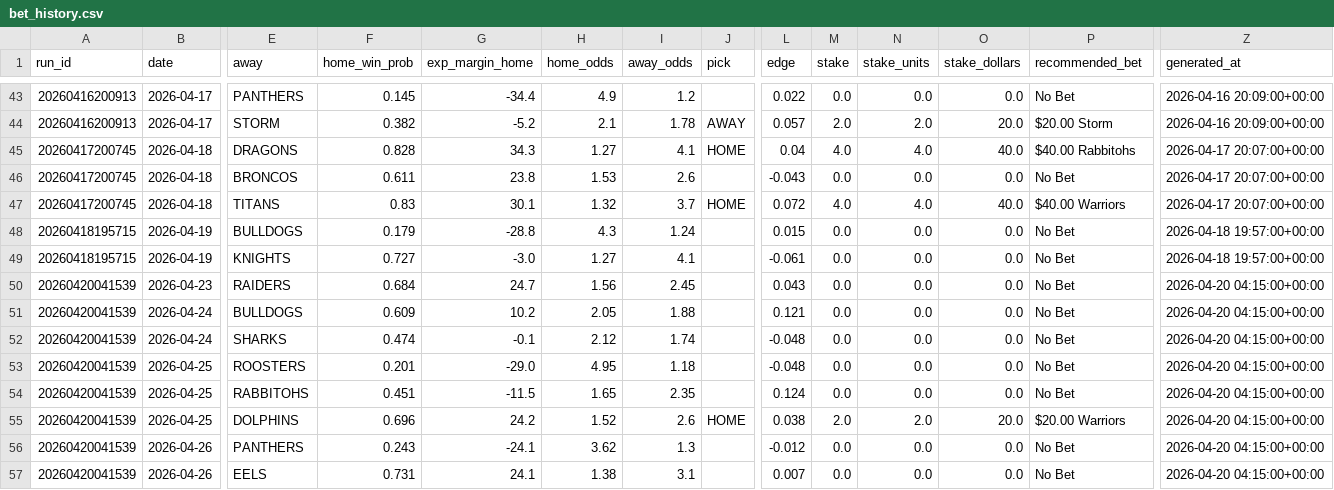
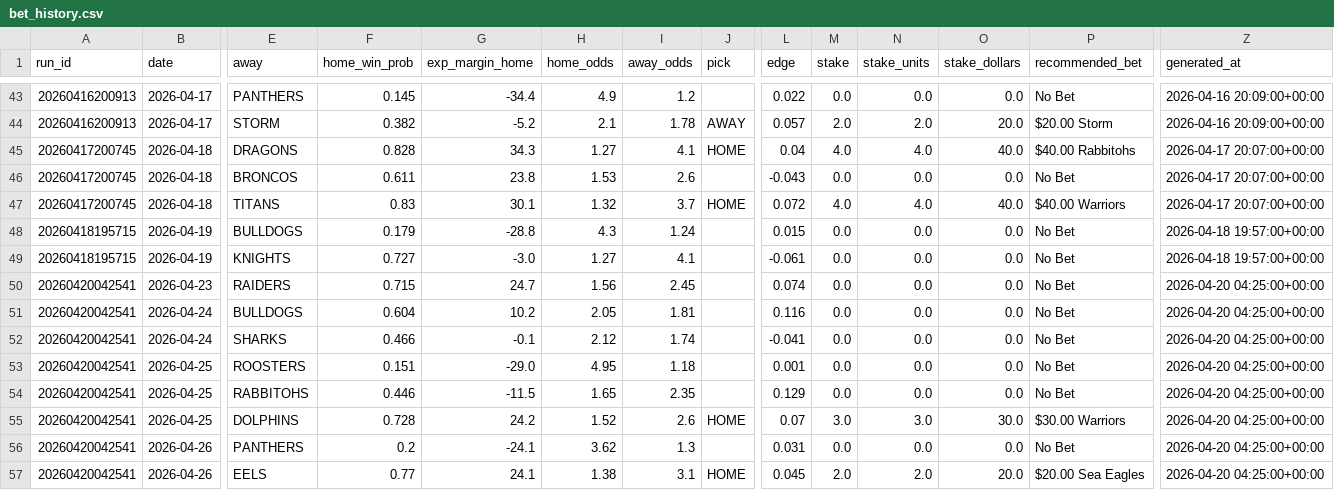
Before and after one commit to Rossdavo/nrl-ai-predictor, a CSV file: bet_history.csv, drawn as a sheet; only a part is shown, gaps mark what is left out; removed rows and columns are numbered as before the commit, all else as after; rows hold the shown columns only; the diff names each change by its address in the sheet, - before the commit and + after, or states it on an @@ line.

```diff
--- a/bet_history.csv
+++ b/bet_history.csv
-A50:A56 (run_id): 20260420041539
+A50:A56 (run_id): 20260420042541
-F50 (home_win_prob): 0.684
+F50 (home_win_prob): 0.715
-L50 (edge): 0.043
+L50 (edge): 0.074
-Z50:Z56 (generated_at): 2026-04-20 04:15:00+00:00
+Z50:Z56 (generated_at): 2026-04-20 04:25:00+00:00
-F51 (home_win_prob): 0.609
+F51 (home_win_prob): 0.604
-I51 (away_odds): 1.88
+I51 (away_odds): 1.81
-L51 (edge): 0.121
+L51 (edge): 0.116
-F52 (home_win_prob): 0.474
+F52 (home_win_prob): 0.466
-L52 (edge): -0.048
+L52 (edge): -0.041
-F53 (home_win_prob): 0.201
+F53 (home_win_prob): 0.151
-L53 (edge): -0.048
+L53 (edge): 0.001
-F54 (home_win_prob): 0.451
+F54 (home_win_prob): 0.446
-L54 (edge): 0.124
+L54 (edge): 0.129
-F55 (home_win_prob): 0.696
+F55 (home_win_prob): 0.728
-L55 (edge): 0.038
+L55 (edge): 0.07
-M55 (stake): 2.0
+M55 (stake): 3.0
-N55 (stake_units): 2.0
+N55 (stake_units): 3.0
-O55 (stake_dollars): 20.0
+O55 (stake_dollars): 30.0
-P55 (recommended_bet): $20.00 Warriors
+P55 (recommended_bet): $30.00 Warriors
-F56 (home_win_prob): 0.243
+F56 (home_win_prob): 0.2
-L56 (edge): -0.012
+L56 (edge): 0.031
-row 57: 20260420041539 | 2026-04-26 | EELS | 0.731 | 24.1 | 1.38 | 3.1 |  | 0.007 | 0.0 | 0.0 | 0.0 | No Bet | 2026-04-20 04:15:00+00:00
+row 57: 20260420042541 | 2026-04-26 | EELS | 0.77 | 24.1 | 1.38 | 3.1 | HOME | 0.045 | 2.0 | 2.0 | 20.0 | $20.00 Sea Eagles | 2026-04-20 04:25:00+00:00
```
Also changed, not shown: current_predictions.csv, odds.csv, 5 other files.
